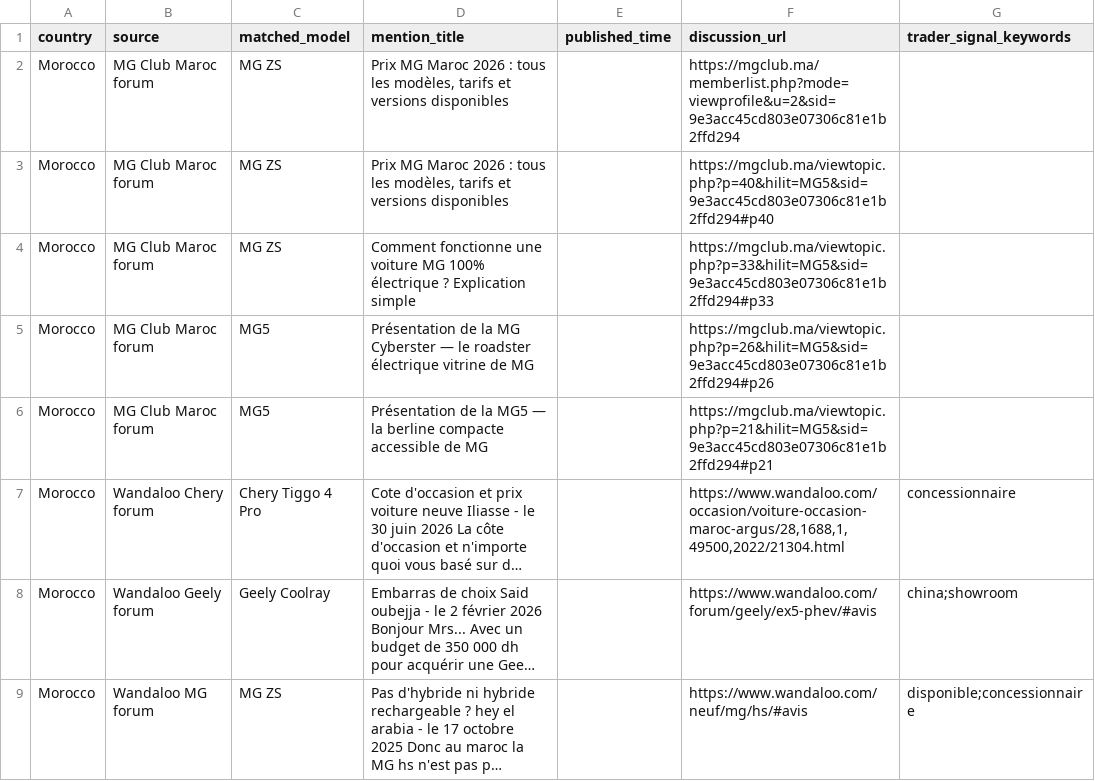
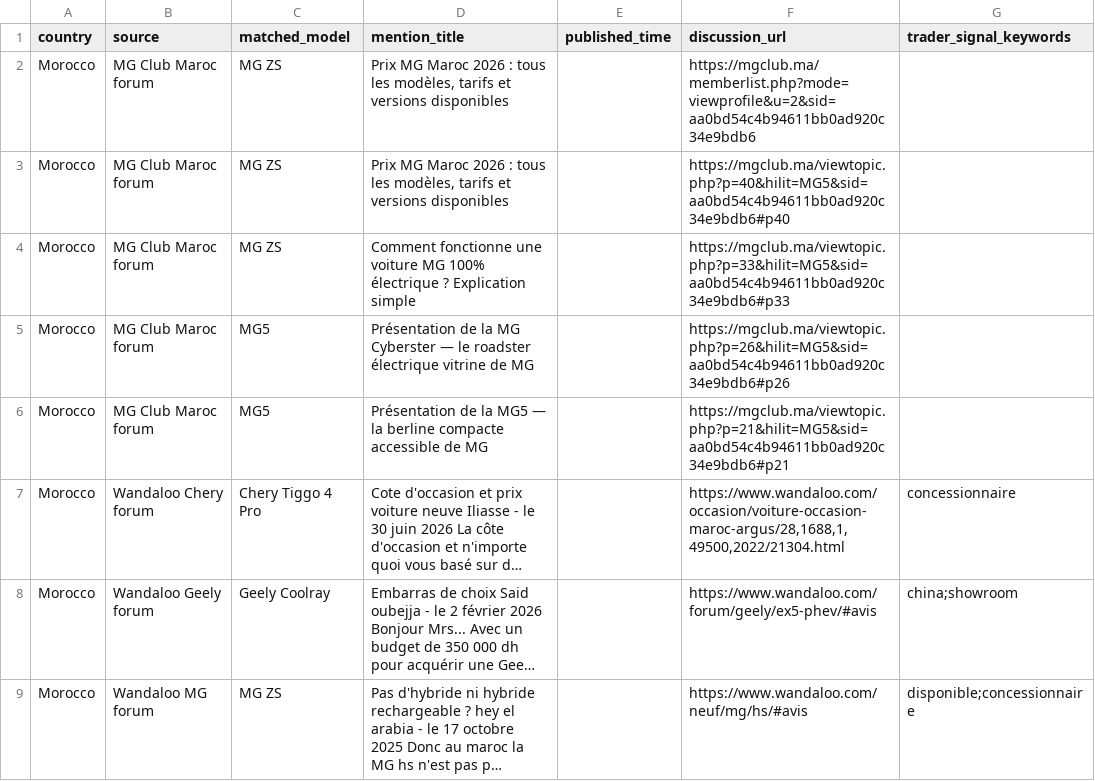
Before and after one commit to DTBknight/car-export-radar, a CSV file: data/latest/evidence_samples.csv, drawn as a sheet; long unchanged cells end in …; the diff names each change by its address in the sheet, - before the commit and + after, or states it on an @@ line.

```diff
--- a/data/latest/evidence_samples.csv
+++ b/data/latest/evidence_samples.csv
-F2 (discussion_url): https://mgclub.ma/memberlist.php?mode=viewprofile&u=2&sid=9e3acc45cd803e07306c81e1b2ffd294
+F2 (discussion_url): https://mgclub.ma/memberlist.php?mode=viewprofile&u=2&sid=aa0bd54c4b94611bb0ad920c34e9bdb6
-F3 (discussion_url): https://mgclub.ma/viewtopic.php?p=40&hilit=MG5&sid=9e3acc45cd803e07306c81e1b2ffd294#p40
+F3 (discussion_url): https://mgclub.ma/viewtopic.php?p=40&hilit=MG5&sid=aa0bd54c4b94611bb0ad920c34e9bdb6#p40
-F4 (discussion_url): https://mgclub.ma/viewtopic.php?p=33&hilit=MG5&sid=9e3acc45cd803e07306c81e1b2ffd294#p33
+F4 (discussion_url): https://mgclub.ma/viewtopic.php?p=33&hilit=MG5&sid=aa0bd54c4b94611bb0ad920c34e9bdb6#p33
-F5 (discussion_url): https://mgclub.ma/viewtopic.php?p=26&hilit=MG5&sid=9e3acc45cd803e07306c81e1b2ffd294#p26
+F5 (discussion_url): https://mgclub.ma/viewtopic.php?p=26&hilit=MG5&sid=aa0bd54c4b94611bb0ad920c34e9bdb6#p26
-F6 (discussion_url): https://mgclub.ma/viewtopic.php?p=21&hilit=MG5&sid=9e3acc45cd803e07306c81e1b2ffd294#p21
+F6 (discussion_url): https://mgclub.ma/viewtopic.php?p=21&hilit=MG5&sid=aa0bd54c4b94611bb0ad920c34e9bdb6#p21
```
Also changed, not shown: data/latest/cleaned_mentions.csv, data/latest/model_heat_by_market.csv, 2 other files.
